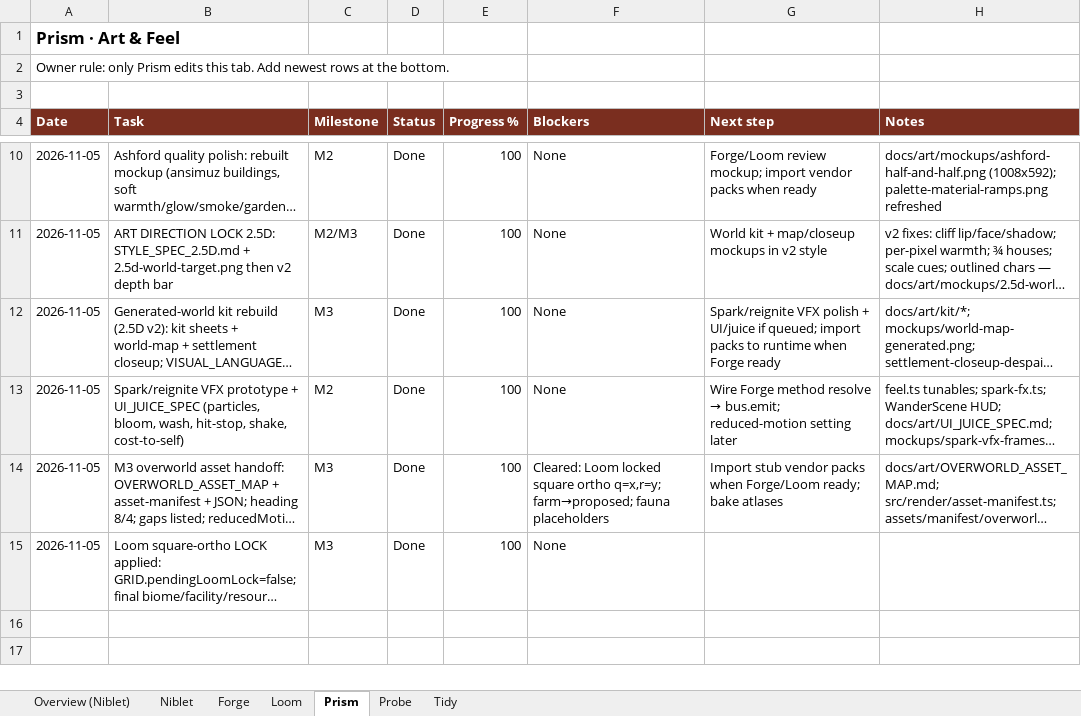
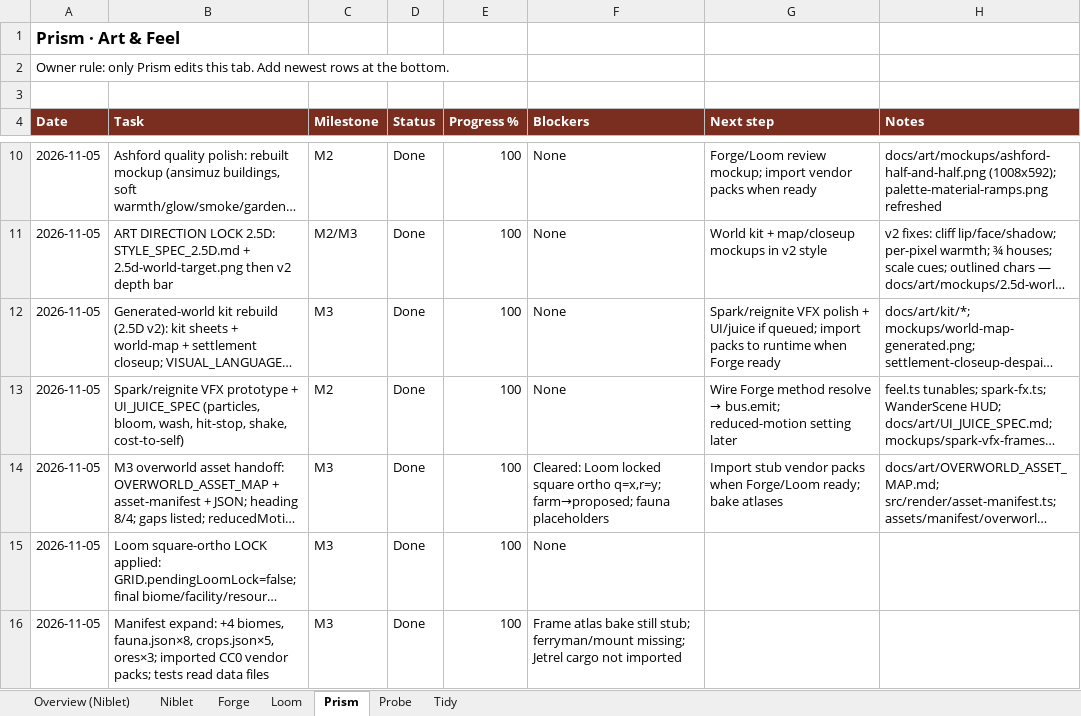
Before and after one commit to alexdepasquale2-jpg/Gamerepo99, an Excel workbook: docs/SCHEDULE.xlsx, sheet Prism, drawn as a sheet; only a part is shown, gaps mark what is left out; long unchanged cells end in …; values as stored, in another font and other column widths than the file's, no borders; the diff names each change by its address in the sheet, - before the commit and + after, or states it on an @@ line.

Commit message:
feat(prism): cover Loom biome/fauna/crop/ore ids in overworld manifest
Extend asset-manifest + OVERWORLD_ASSET_MAP for 8 biomes, fauna×8,
crops×5, ores×3. Import verified CC0 vendor PNGs (zips gitignored).
Tests read biomes/fauna/crops/resources JSON when present. CREDITS +
Prism schedule updated. No Loom data files committed.

```diff
--- a/docs/SCHEDULE.xlsx (sheet Prism)
+++ b/docs/SCHEDULE.xlsx (sheet Prism)
+row 16: 2026-11-05 | Manifest expand: +4 biomes, fauna.json×8, crops.json×5, ores×3; imported CC0 vendor packs; tests read data files | M3 | Done | 100 | Frame atlas bake still stub; ferryman/mount missing; Jetrel cargo not imported
```
Also changed, not shown: 11 other files.
